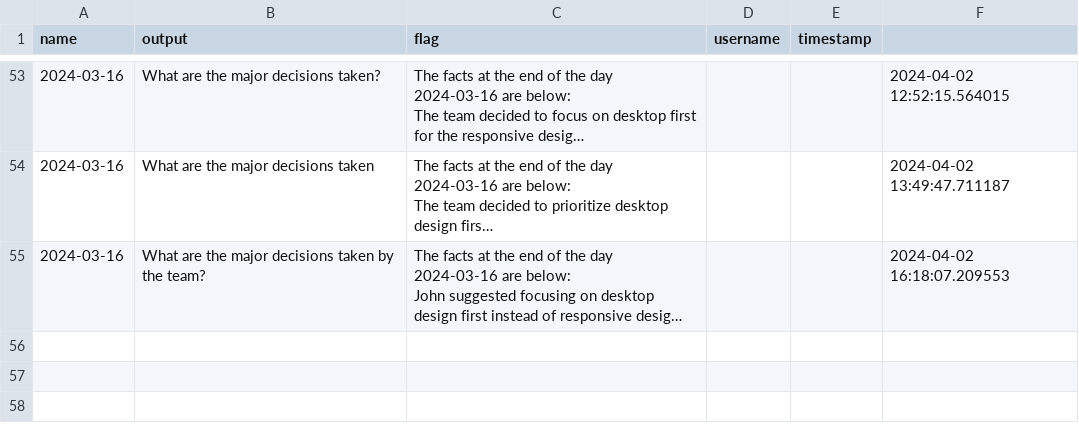
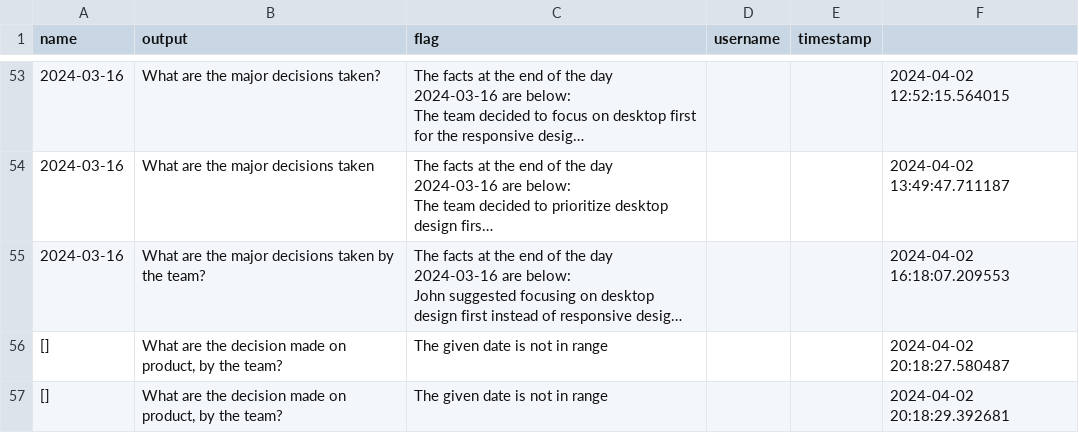
Before and after one commit to MDivyaPrakash/summaryLogs, a CSV file: flagged/log.csv, drawn as a sheet; only a part is shown, gaps mark what is left out; long unchanged cells end in …; the diff names each change by its address in the sheet, - before the commit and + after, or states it on an @@ line.

```diff
--- a/flagged/log.csv
+++ b/flagged/log.csv
+row 56: [] | What are the decision made on product, by the team? | The given date is not in range |  |  | 2024-04-02 20:18:27.580487
+row 57: [] | What are the decision made on product, by the team? | The given date is not in range |  |  | 2024-04-02 20:18:29.392681
```
Also changed, not shown: 2 other files.
